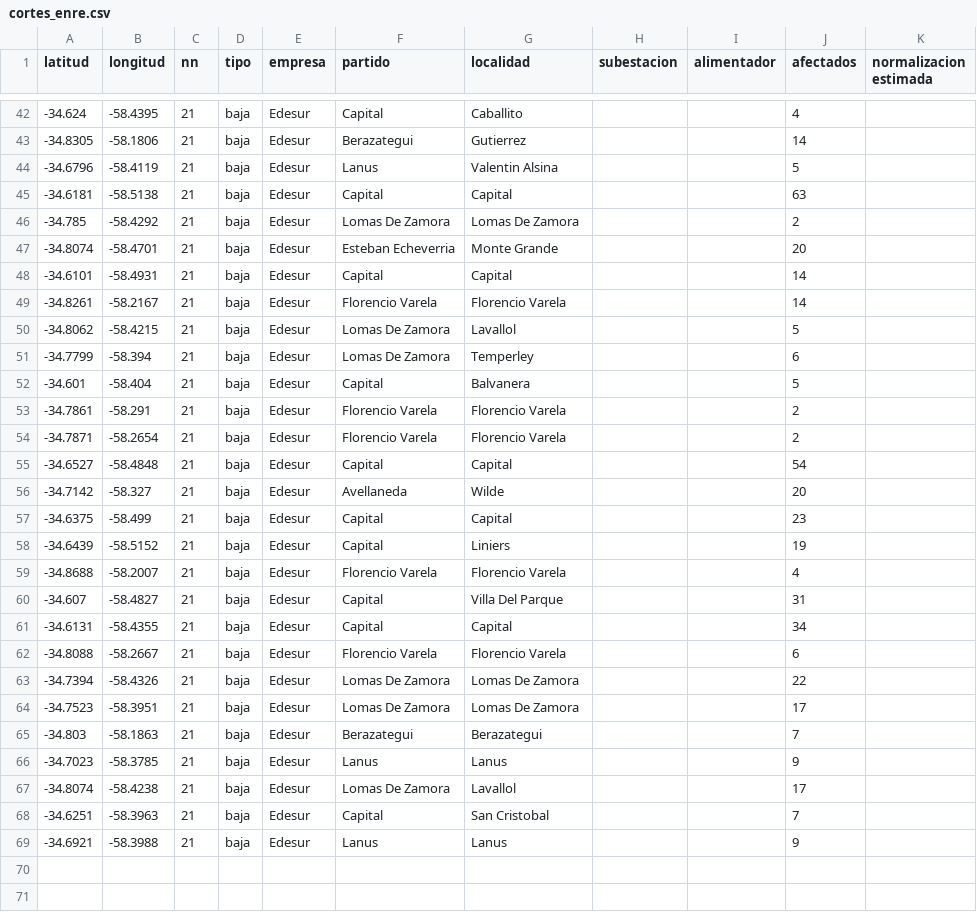
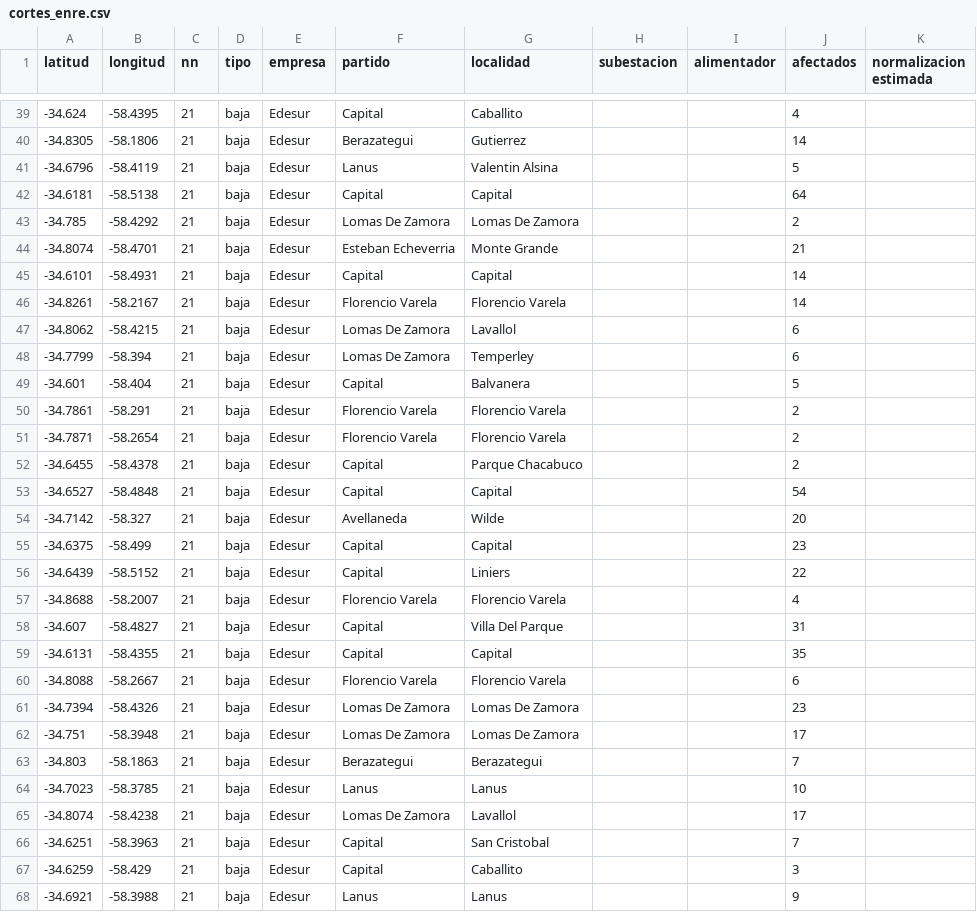
Before and after one commit to OpenDataCordoba/cortes_enre, a CSV file: cortes_enre.csv, drawn as a sheet; only a part is shown, gaps mark what is left out; the diff covers the shown part only.

```diff
--- a/cortes_enre.csv
+++ b/cortes_enre.csv
@@ -44,8 +41,8 @@ latitud,longitud,nn,tipo,empresa,partido,localidad,subestacion,alimentador,afect
 -34.6796,-58.4119,21,baja,Edesur,Lanus,Valentin Alsina,,,5,
--34.6181,-58.5138,21,baja,Edesur,Capital,Capital,,,63,
+-34.6181,-58.5138,21,baja,Edesur,Capital,Capital,,,64,
 -34.785,-58.4292,21,baja,Edesur,Lomas De Zamora,Lomas De Zamora,,,2,
--34.8074,-58.4701,21,baja,Edesur,Esteban Echeverria,Monte Grande,,,20,
+-34.8074,-58.4701,21,baja,Edesur,Esteban Echeverria,Monte Grande,,,21,
 -34.6101,-58.4931,21,baja,Edesur,Capital,Capital,,,14,
 -34.8261,-58.2167,21,baja,Edesur,Florencio Varela,Florencio Varela,,,14,
--34.8062,-58.4215,21,baja,Edesur,Lomas De Zamora,Lavallol,,,5,
+-34.8062,-58.4215,21,baja,Edesur,Lomas De Zamora,Lavallol,,,6,
 -34.7799,-58.394,21,baja,Edesur,Lomas De Zamora,Temperley,,,6,
@@ -54,2 +51,3 @@ latitud,longitud,nn,tipo,empresa,partido,localidad,subestacion,alimentador,afect
 -34.7871,-58.2654,21,baja,Edesur,Florencio Varela,Florencio Varela,,,2,
+-34.6455,-58.4378,21,baja,Edesur,Capital,Parque Chacabuco,,,2,
 -34.6527,-58.4848,21,baja,Edesur,Capital,Capital,,,54,
@@ -57,13 +55,14 @@ latitud,longitud,nn,tipo,empresa,partido,localidad,subestacion,alimentador,afect
 -34.6375,-58.499,21,baja,Edesur,Capital,Capital,,,23,
--34.6439,-58.5152,21,baja,Edesur,Capital,Liniers,,,19,
+-34.6439,-58.5152,21,baja,Edesur,Capital,Liniers,,,22,
 -34.8688,-58.2007,21,baja,Edesur,Florencio Varela,Florencio Varela,,,4,
 -34.607,-58.4827,21,baja,Edesur,Capital,Villa Del Parque,,,31,
--34.6131,-58.4355,21,baja,Edesur,Capital,Capital,,,34,
+-34.6131,-58.4355,21,baja,Edesur,Capital,Capital,,,35,
 -34.8088,-58.2667,21,baja,Edesur,Florencio Varela,Florencio Varela,,,6,
--34.7394,-58.4326,21,baja,Edesur,Lomas De Zamora,Lomas De Zamora,,,22,
--34.7523,-58.3951,21,baja,Edesur,Lomas De Zamora,Lomas De Zamora,,,17,
+-34.7394,-58.4326,21,baja,Edesur,Lomas De Zamora,Lomas De Zamora,,,23,
+-34.751,-58.3948,21,baja,Edesur,Lomas De Zamora,Lomas De Zamora,,,17,
 -34.803,-58.1863,21,baja,Edesur,Berazategui,Berazategui,,,7,
--34.7023,-58.3785,21,baja,Edesur,Lanus,Lanus,,,9,
+-34.7023,-58.3785,21,baja,Edesur,Lanus,Lanus,,,10,
 -34.8074,-58.4238,21,baja,Edesur,Lomas De Zamora,Lavallol,,,17,
 -34.6251,-58.3963,21,baja,Edesur,Capital,San Cristobal,,,7,
+-34.6259,-58.429,21,baja,Edesur,Capital,Caballito,,,3,
 -34.6921,-58.3988,21,baja,Edesur,Lanus,Lanus,,,9,
```
Also changed, not shown: 3 added rows, 4 removed rows and 3 edited cells elsewhere in this file.
